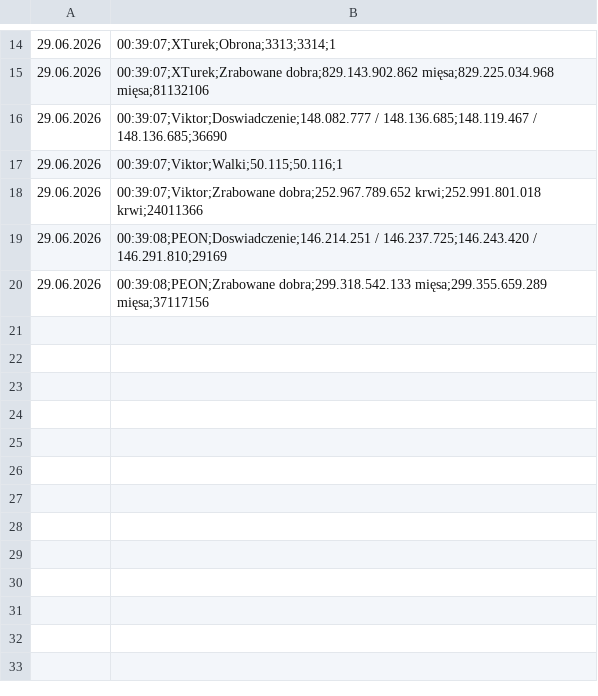
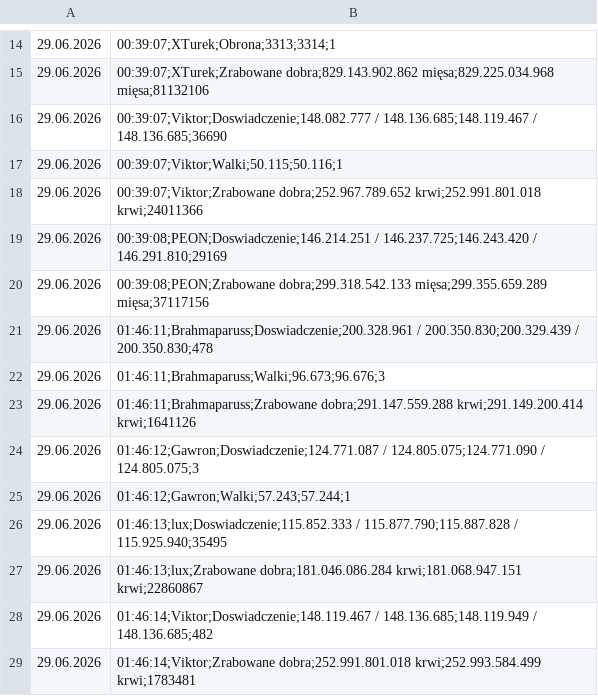
Before and after one commit to statystyki-bf/SledzikBitefight, a CSV file: Raport_Bitefight_29.06.2026.csv, drawn as a sheet; only a part is shown, gaps mark what is left out.

```diff
--- a/Raport_Bitefight_29.06.2026.csv
+++ b/Raport_Bitefight_29.06.2026.csv
@@ -20 +20,10 @@
 29.06.2026, 00:39:08;PEON;Zrabowane dobra;299.318.542.133 mięsa;299.355.659.289 mięsa;37117156
+29.06.2026, 01:46:11;Brahmaparuss;Doswiadczenie;200.328.961 / 200.350.830;200.329.439 / 200.350.830;478
+29.06.2026, 01:46:11;Brahmaparuss;Walki;96.673;96.676;3
+29.06.2026, 01:46:11;Brahmaparuss;Zrabowane dobra;291.147.559.288 krwi;291.149.200.414 krwi;1641126
+29.06.2026, 01:46:12;Gawron;Doswiadczenie;124.771.087 / 124.805.075;124.771.090 / 124.805.075;3
+29.06.2026, 01:46:12;Gawron;Walki;57.243;57.244;1
+29.06.2026, 01:46:13;lux;Doswiadczenie;115.852.333 / 115.877.790;115.887.828 / 115.925.940;35495
+29.06.2026, 01:46:13;lux;Zrabowane dobra;181.046.086.284 krwi;181.068.947.151 krwi;22860867
+29.06.2026, 01:46:14;Viktor;Doswiadczenie;148.119.467 / 148.136.685;148.119.949 / 148.136.685;482
+29.06.2026, 01:46:14;Viktor;Zrabowane dobra;252.991.801.018 krwi;252.993.584.499 krwi;1783481
```
Also changed, not shown: 1 other file.
